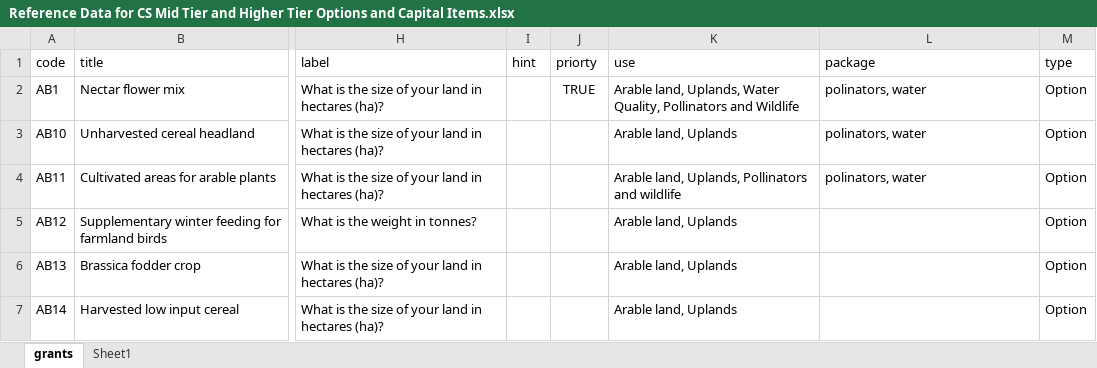
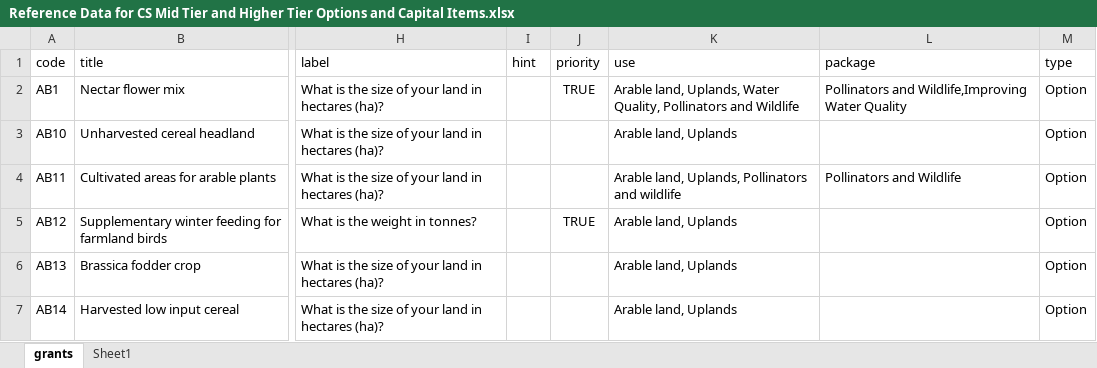
Before and after one commit to DEFRA/local-nature-recovery-prototype, an Excel workbook: app/data/Reference Data for CS Mid Tier and Higher Tier Options and Capital Items.xlsx, sheet grants, drawn as a sheet; only a part is shown, gaps mark what is left out; values as stored, in another font and other column widths than the file's, no borders; the diff names each change by its address in the sheet, - before the commit and + after, or states it on an @@ line.

Commit message:
added priority and packages to test json file

```diff
--- a/app/data/Reference Data for CS Mid Tier and Higher Tier Options and Capital Items.xlsx (sheet grants)
+++ b/app/data/Reference Data for CS Mid Tier and Higher Tier Options and Capital Items.xlsx (sheet grants)
-J1: priorty
+J1: priority
-L2 (package): polinators, water
+L2 (package): Pollinators and Wildlife,Improving Water Quality
-L3 (package): polinators, water
+L3 (package): (empty)
-L4 (package): polinators, water
+L4 (package): Pollinators and Wildlife
-J5 (priority): (empty)
+J5 (priority): TRUE
```
Also changed, not shown: 1 other file.
